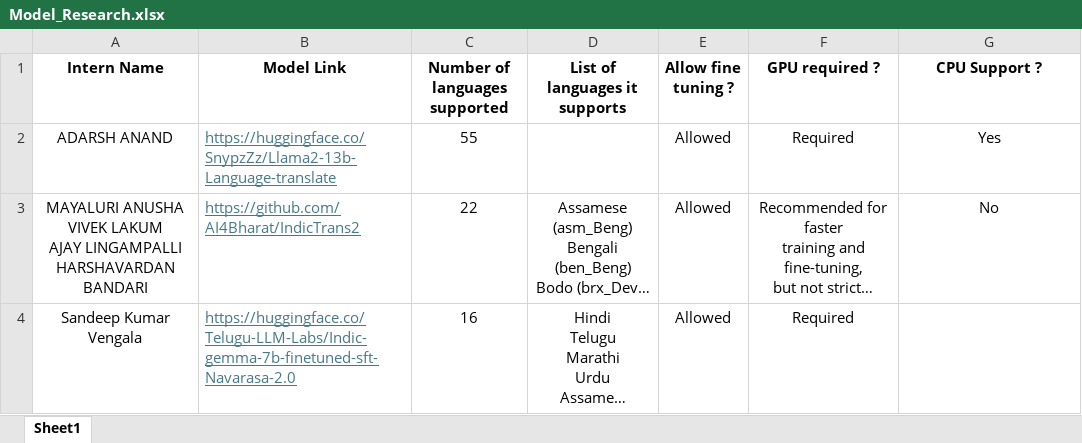
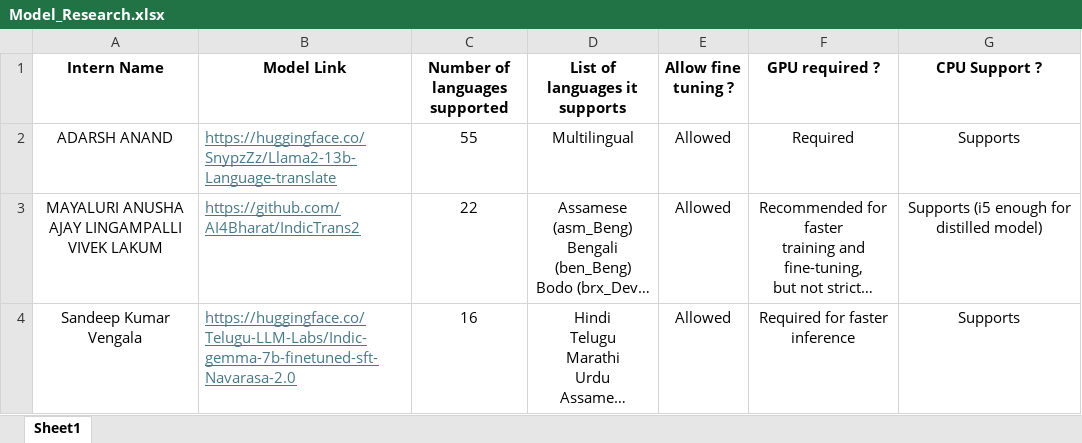
Before and after one commit to LanguageTranslationOrg/LanguageTranslationSystem, an Excel workbook: Docs/Model_Research.xlsx, sheet Sheet1, drawn as a sheet; only a part is shown; long unchanged cells end in …; values as stored, in another font and other column widths than the file's, no borders; ↵ is a line break in a cell; the diff covers the shown part only; the diff names each change by its address in the sheet, - before the commit and + after, or states it on an @@ line.

Commit message:
Updated Model Research file

```diff
--- a/Docs/Model_Research.xlsx (sheet Sheet1)
+++ b/Docs/Model_Research.xlsx (sheet Sheet1)
-D2 (List of languages it supports): (empty)
+D2 (List of languages it supports): Multilingual
-G2 (CPU Support ?): Yes
+G2 (CPU Support ?): Supports
-A3 (Intern Name): MAYALURI ANUSHA ↵ VIVEK LAKUM ↵ AJAY LINGAMPALLI ↵ HARSHAVARDAN BANDARI
+A3 (Intern Name): MAYALURI ANUSHA ↵ AJAY LINGAMPALLI ↵ VIVEK LAKUM
-G3 (CPU Support ?): No
+G3 (CPU Support ?): Supports (i5 enough for distilled model)
-F4 (GPU required ?): Required
+F4 (GPU required ?): Required for faster ↵ inference
-G4 (CPU Support ?): (empty)
+G4 (CPU Support ?): Supports
```
Also changed, not shown: 3 added rows and 5 edited cells elsewhere in this sheet.
